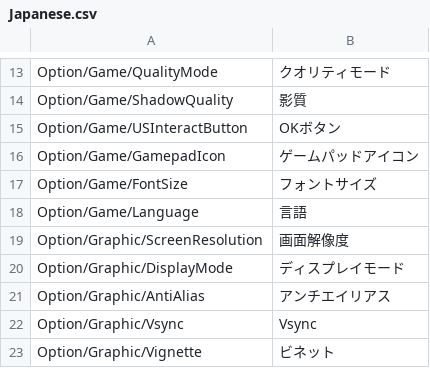
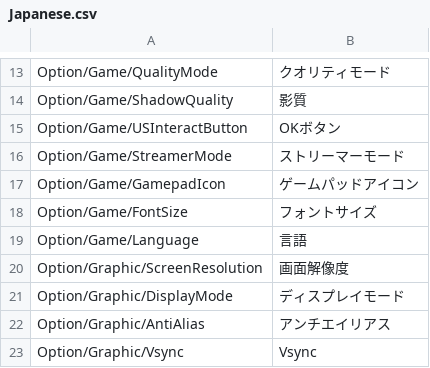
Before and after one commit to IrvineLee/HorrorGameA, a CSV file: Assets/Data/UILocalization/Japanese.csv, drawn as a sheet; only a part is shown, gaps mark what is left out; the shorter side is filled out with more unchanged rows; the diff names each change by its address in the sheet, - before the commit and + after, or states it on an @@ line.

Commit message:
Added streamer mode(which does not do anything yet) + fixed the option saving

```diff
--- a/Assets/Data/UILocalization/Japanese.csv
+++ b/Assets/Data/UILocalization/Japanese.csv
+row 16: Option/Game/StreamerMode | ストリーマーモード
```
Also changed, not shown: Assets/Data/UILocalization/English.csv, 5 other files.
